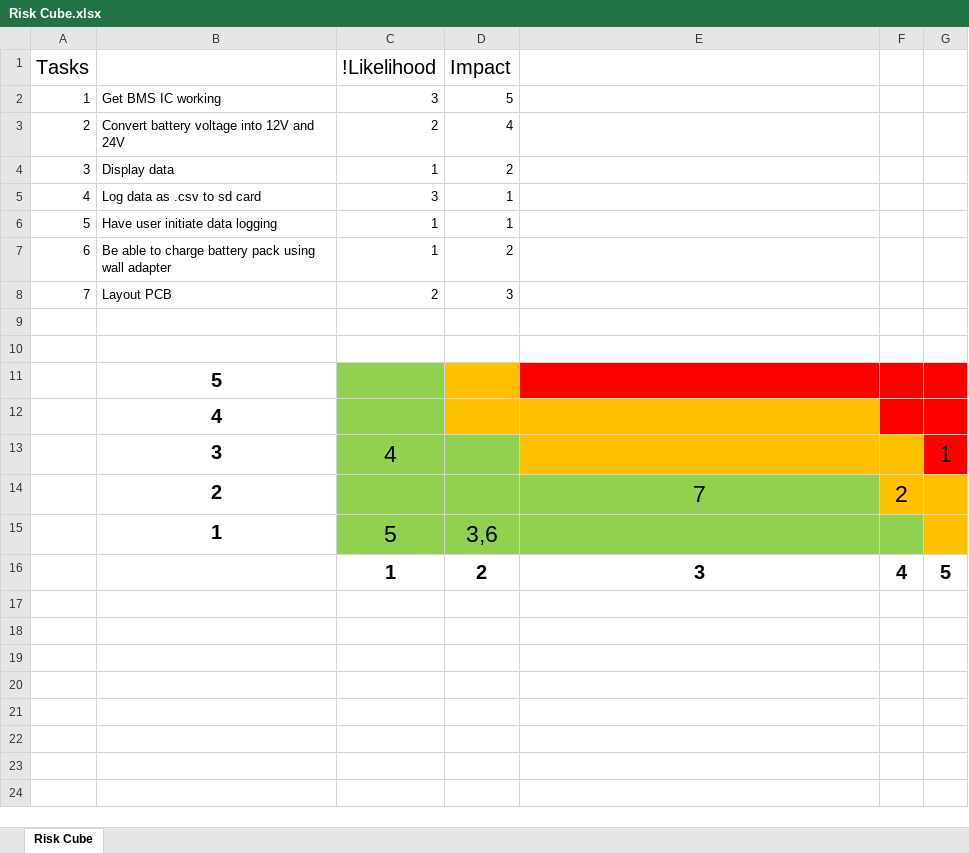
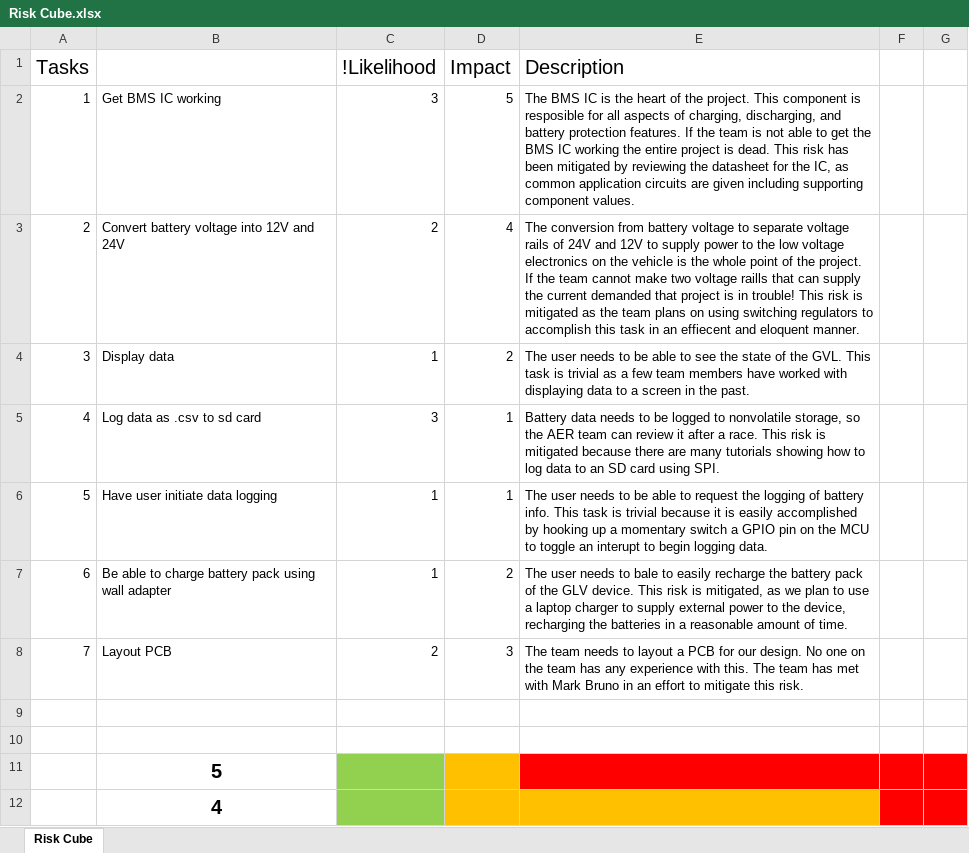
Before and after one commit to RedRacoonKing/Capstone-Senior-Design, an Excel workbook: Risk analysis/Risk Cube.xlsx, sheet Risk Cube, drawn as a sheet; only a part is shown; the shorter side is filled out with more unchanged rows; values as stored, in another font and other column widths than the file's, no borders; charts and pictures not drawn; the diff names each change by its address in the sheet, - before the commit and + after, or states it on an @@ line.

Commit message:
Added the description section -Cyrus

```diff
--- a/Risk analysis/Risk Cube.xlsx (sheet Risk Cube)
+++ b/Risk analysis/Risk Cube.xlsx (sheet Risk Cube)
-E1: (empty)
+E1: Description
-E2 (Description): (empty)
+E2 (Description): The BMS IC is the heart of the project. This component is resposible for all aspects of charging, discharging, and battery protection features. If the team is not able to get the BMS IC working the entire project is dead. This risk has been mitigated by reviewing the datasheet for the IC, as common application circuits are given including supporting component values.
-E3 (Description): (empty)
+E3 (Description): The conversion from battery voltage to separate voltage rails of 24V and 12V to supply power to the low voltage electronics on the vehicle is the whole point of the project. If the team cannot make two voltage raills that can supply the current demanded that project is in trouble! This risk is mitigated as the team plans on using switching regulators to accomplish this task in an effiecent and eloquent manner.
-E4 (Description): (empty)
+E4 (Description): The user needs to be able to see the state of the GVL. This task is trivial as a few team members have worked with displaying data to a screen in the past.
-E5 (Description): (empty)
+E5 (Description): Battery data needs to be logged to nonvolatile storage, so the AER team can review it after a race. This risk is mitigated because there are many tutorials showing how to log data to an SD card using SPI.
-E6 (Description): (empty)
+E6 (Description): The user needs to be able to request the logging of battery info. This task is trivial because it is easily accomplished by hooking up a momentary switch a GPIO pin on the MCU to toggle an interupt to begin logging data.
-E7 (Description): (empty)
+E7 (Description): The user needs to bale to easily recharge the battery pack of the GLV device. This risk is mitigated, as we plan to use a laptop charger to supply external power to the device, recharging the batteries in a reasonable amount of time.
-E8 (Description): (empty)
+E8 (Description): The team needs to layout a PCB for our design. No one on the team has any experience with this. The team has met with Mark Bruno in an effort to mitigate this risk.
```
